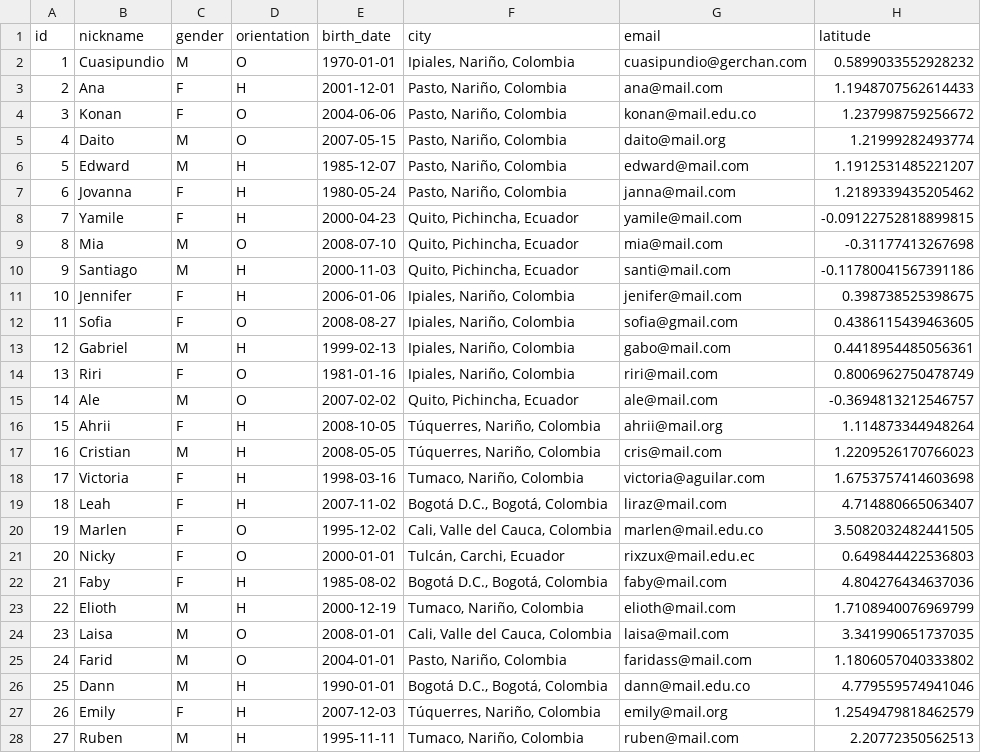
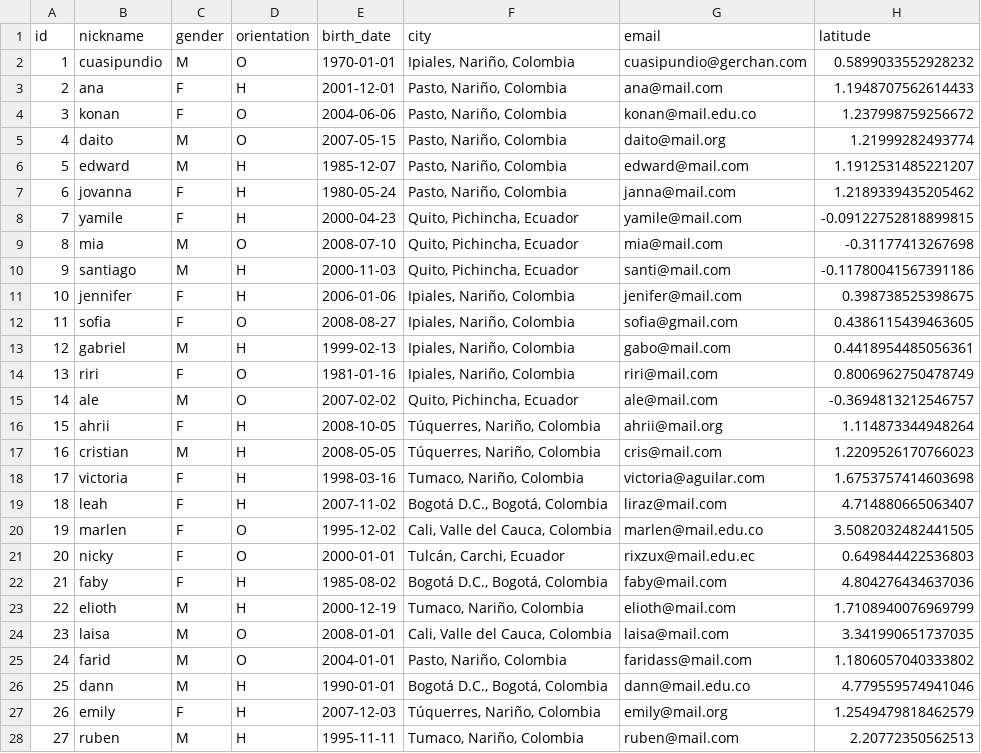
Before and after one commit to 1stephenmm-svg/lovefinderrz, a CSV file: data/clients.csv, drawn as a sheet; only a part is shown; the diff covers the shown part only; the diff names each change by its address in the sheet, - before the commit and + after, or states it on an @@ line.

Commit message:
fix: enforce lowercase nicknames and normalize user CSV data

```diff
--- a/data/clients.csv
+++ b/data/clients.csv
-B2 (nickname): Cuasipundio
+B2 (nickname): cuasipundio
-B3 (nickname): Ana
+B3 (nickname): ana
-B4 (nickname): Konan
+B4 (nickname): konan
-B5 (nickname): Daito
+B5 (nickname): daito
-B6 (nickname): Edward
+B6 (nickname): edward
-B7 (nickname): Jovanna
+B7 (nickname): jovanna
-B8 (nickname): Yamile
+B8 (nickname): yamile
-B9 (nickname): Mia
+B9 (nickname): mia
-B10 (nickname): Santiago
+B10 (nickname): santiago
-B11 (nickname): Jennifer
+B11 (nickname): jennifer
-B12 (nickname): Sofia
+B12 (nickname): sofia
-B13 (nickname): Gabriel
+B13 (nickname): gabriel
-B14 (nickname): Riri
+B14 (nickname): riri
-B15 (nickname): Ale
+B15 (nickname): ale
-B16 (nickname): Ahrii
+B16 (nickname): ahrii
-B17 (nickname): Cristian
+B17 (nickname): cristian
-B18 (nickname): Victoria
+B18 (nickname): victoria
-B19 (nickname): Leah
+B19 (nickname): leah
-B20 (nickname): Marlen
+B20 (nickname): marlen
-B21 (nickname): Nicky
+B21 (nickname): nicky
-B22 (nickname): Faby
+B22 (nickname): faby
-B23 (nickname): Elioth
+B23 (nickname): elioth
-B24 (nickname): Laisa
+B24 (nickname): laisa
-B25 (nickname): Farid
+B25 (nickname): farid
-B26 (nickname): Dann
+B26 (nickname): dann
-B27 (nickname): Emily
+B27 (nickname): emily
-B28 (nickname): Ruben
+B28 (nickname): ruben
```
Also changed, not shown: 1 edited cell elsewhere in this file, 1 other file.
